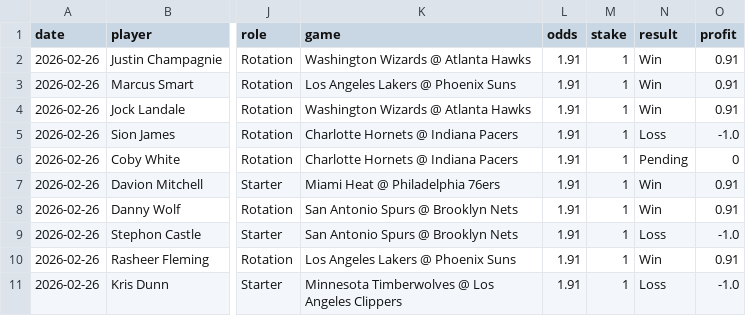
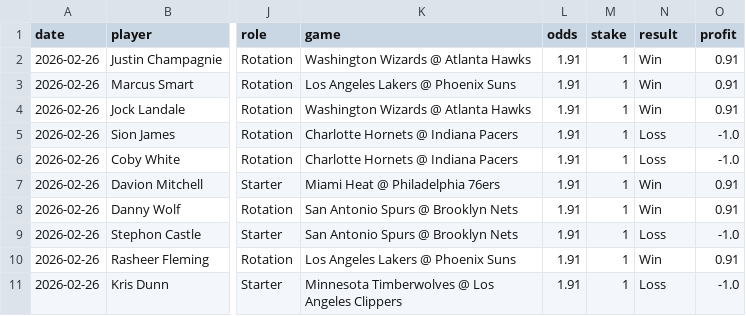
Before and after one commit to mackchiu/AutoBetTracker, a CSV file: data/2026-02-26_player_props.csv, drawn as a sheet; only a part is shown, gaps mark what is left out; the diff names each change by its address in the sheet, - before the commit and + after, or states it on an @@ line.

Commit message:
Grade Coby White pick - 1 reb (under 1.5) = Loss

```diff
--- a/data/2026-02-26_player_props.csv
+++ b/data/2026-02-26_player_props.csv
-N6 (result): Pending
+N6 (result): Loss
-O6 (profit): 0
+O6 (profit): -1.0
```
